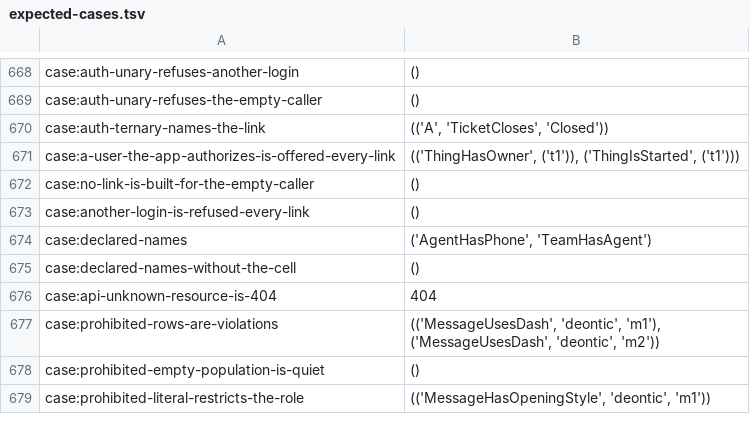
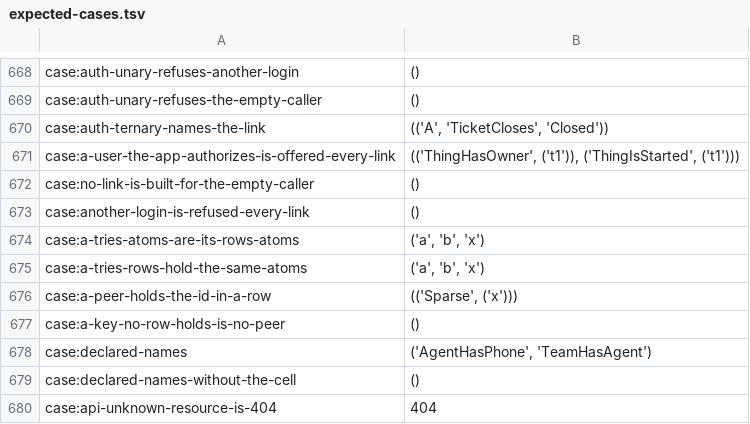
Before and after one commit to sam-lippert/arest, a TSV file: engine/shared/expected-cases.tsv, drawn as a sheet; only a part is shown, gaps mark what is left out; the shorter side is filled out with more unchanged rows.

```diff
--- a/engine/shared/expected-cases.tsv
+++ b/engine/shared/expected-cases.tsv
@@ -673,2 +673,6 @@ case:no-link-is-built-for-the-empty-caller	"()"
 case:another-login-is-refused-every-link	"()"
+case:a-tries-atoms-are-its-rows-atoms	"('a', 'b', 'x')"
+case:a-tries-rows-hold-the-same-atoms	"('a', 'b', 'x')"
+case:a-peer-holds-the-id-in-a-row	"(('Sparse', ('x')))"
+case:a-key-no-row-holds-is-no-peer	"()"
 case:declared-names	"('AgentHasPhone', 'TeamHasAgent')"
```
